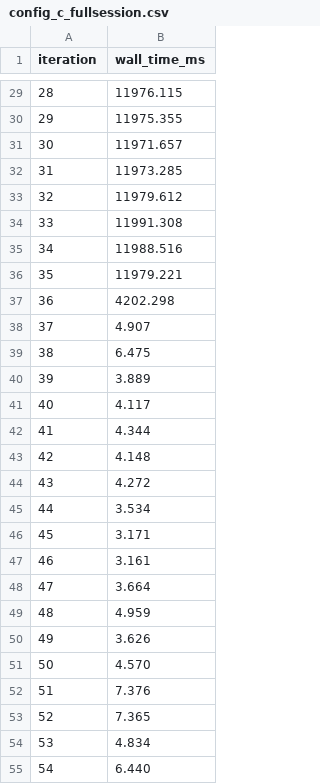
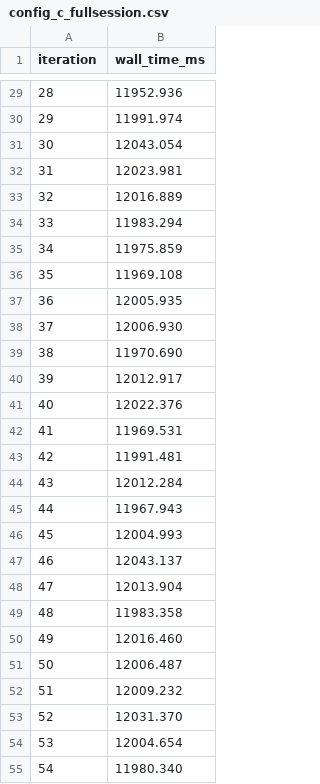
Before and after one commit to eqSIM/Test-RSP-SGP22, a CSV file: thesis_experiments/exp5_suboperation_isolation/raw/config_c_fullsession.csv, drawn as a sheet; only a part is shown, gaps mark what is left out; the diff covers the shown part only.

```diff
--- a/thesis_experiments/exp5_suboperation_isolation/raw/config_c_fullsession.csv
+++ b/thesis_experiments/exp5_suboperation_isolation/raw/config_c_fullsession.csv
@@ -29,27 +29,27 @@ iteration,wall_time_ms
-28,11976.115
-29,11975.355
-30,11971.657
-31,11973.285
-32,11979.612
-33,11991.308
-34,11988.516
-35,11979.221
-36,4202.298
-37,4.907
-38,6.475
-39,3.889
-40,4.117
-41,4.344
-42,4.148
-43,4.272
-44,3.534
-45,3.171
-46,3.161
-47,3.664
-48,4.959
-49,3.626
-50,4.570
-51,7.376
-52,7.365
-53,4.834
-54,6.440
+28,11952.936
+29,11991.974
+30,12043.054
+31,12023.981
+32,12016.889
+33,11983.294
+34,11975.859
+35,11969.108
+36,12005.935
+37,12006.930
+38,11970.690
+39,12012.917
+40,12022.376
+41,11969.531
+42,11991.481
+43,12012.284
+44,11967.943
+45,12004.993
+46,12043.137
+47,12013.904
+48,11983.358
+49,12016.460
+50,12006.487
+51,12009.232
+52,12031.370
+53,12004.654
+54,11980.340
```
Also changed, not shown: 173 edited cells elsewhere in this file, thesis_experiments/exp2_classical_apdu_baseline/processed/apdu_timings_net.csv, thesis_experiments/exp2_classical_apdu_baseline/processed/summary_stats.csv, 22 other files.
